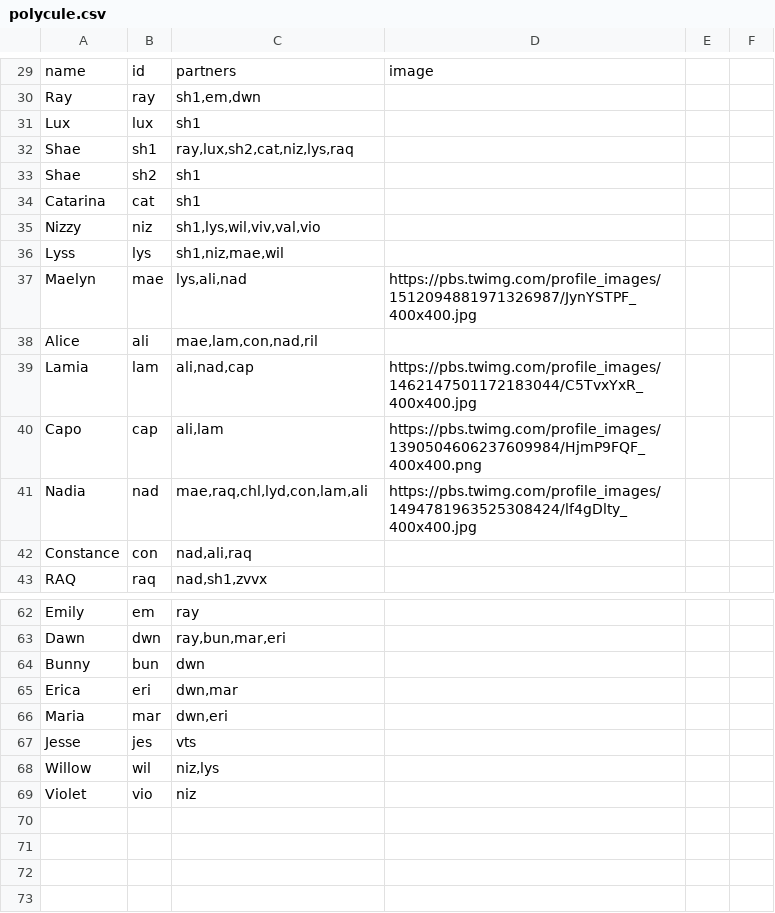
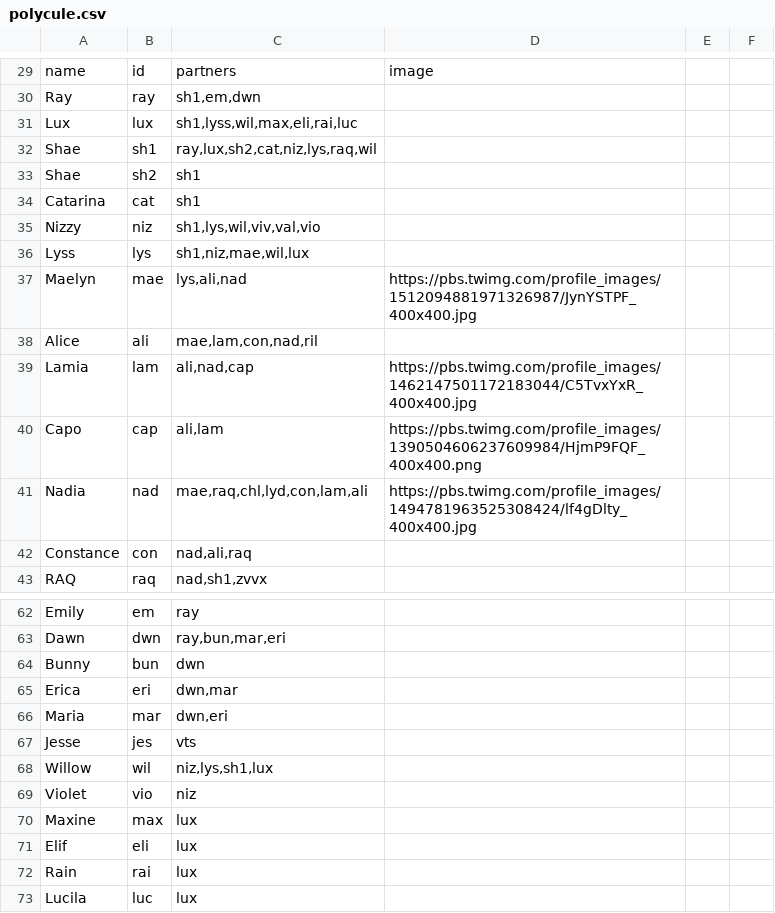
Before and after one commit to ThePolycule/ThePolycule, a CSV file: polycule.csv, drawn as a sheet; only a part is shown, gaps mark what is left out.

Commit message:
More Adds

```diff
--- a/polycule.csv
+++ b/polycule.csv
@@ -30,4 +30,4 @@ name,id,partners,image
 Ray,ray,"sh1,em,dwn",
-Lux,lux,"sh1",
-Shae,sh1,"ray,lux,sh2,cat,niz,lys,raq",
+Lux,lux,"sh1,lyss,wil,max,eli,rai,luc",
+Shae,sh1,"ray,lux,sh2,cat,niz,lys,raq,wil",
 Shae,sh2,"sh1",
@@ -35,3 +35,3 @@ Catarina,cat,"sh1",
 Nizzy,niz,"sh1,lys,wil,viv,val,vio",
-Lyss,lys,"sh1,niz,mae,wil",
+Lyss,lys,"sh1,niz,mae,wil,lux",
 Maelyn,mae,"lys,ali,nad",https://pbs.twimg.com/profile_images/1512094881971326987/JynYSTPF_400x400.jpg
@@ -67,3 +67,7 @@ Maria,mar,"dwn,eri",
 Jesse,jes,"vts",
-Willow,wil,"niz,lys",
+Willow,wil,"niz,lys,sh1,lux",
 Violet,vio,"niz",
+Maxine,max,"lux",
+Elif,eli,"lux",
+Rain,rai,"lux",
+Lucila,luc,"lux",
```
